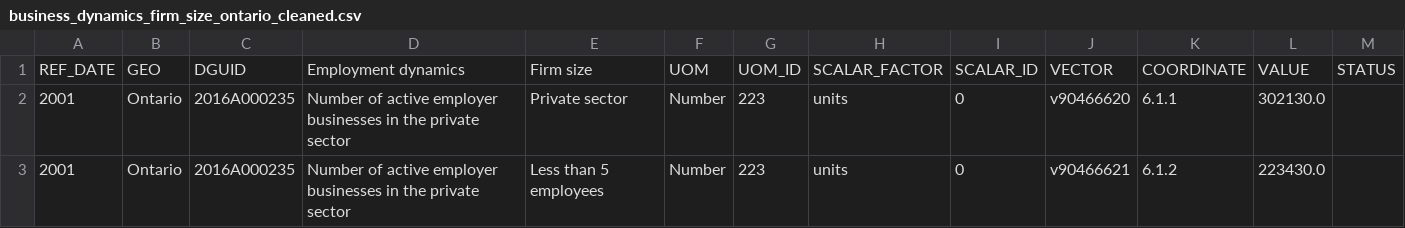
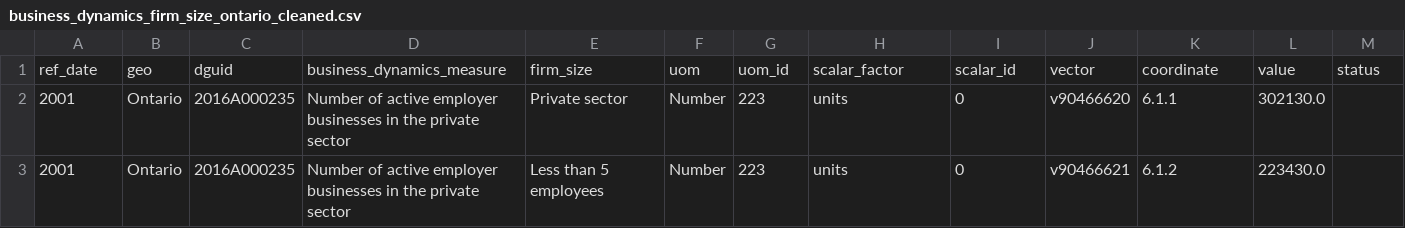
Before and after one commit to Dami-1are/niagara-succession-signal, a CSV file: data/processed/statcan/business_dynamics/business_dynamics_firm_size_ontario_cleaned.csv, drawn as a sheet; only a part is shown; removed rows and columns are numbered as before the commit, all else as after; rows hold the shown columns only; the diff names each change by its address in the sheet, - before the commit and + after, or states it on an @@ line.

Commit message:
fix: standardize firm-size columns and restore validations

```diff
--- a/data/processed/statcan/business_dynamics/business_dynamics_firm_size_ontario_cleaned.csv
+++ b/data/processed/statcan/business_dynamics/business_dynamics_firm_size_ontario_cleaned.csv
-row 1: REF_DATE | GEO | DGUID | Employment dynamics | Firm size | UOM | UOM_ID | SCALAR_FACTOR | SCALAR_ID | VECTOR | COORDINATE | VALUE | STATUS
+row 1: ref_date | geo | dguid | business_dynamics_measure | firm_size | uom | uom_id | scalar_factor | scalar_id | vector | coordinate | value | status
```
Also changed, not shown: 1 other file.
